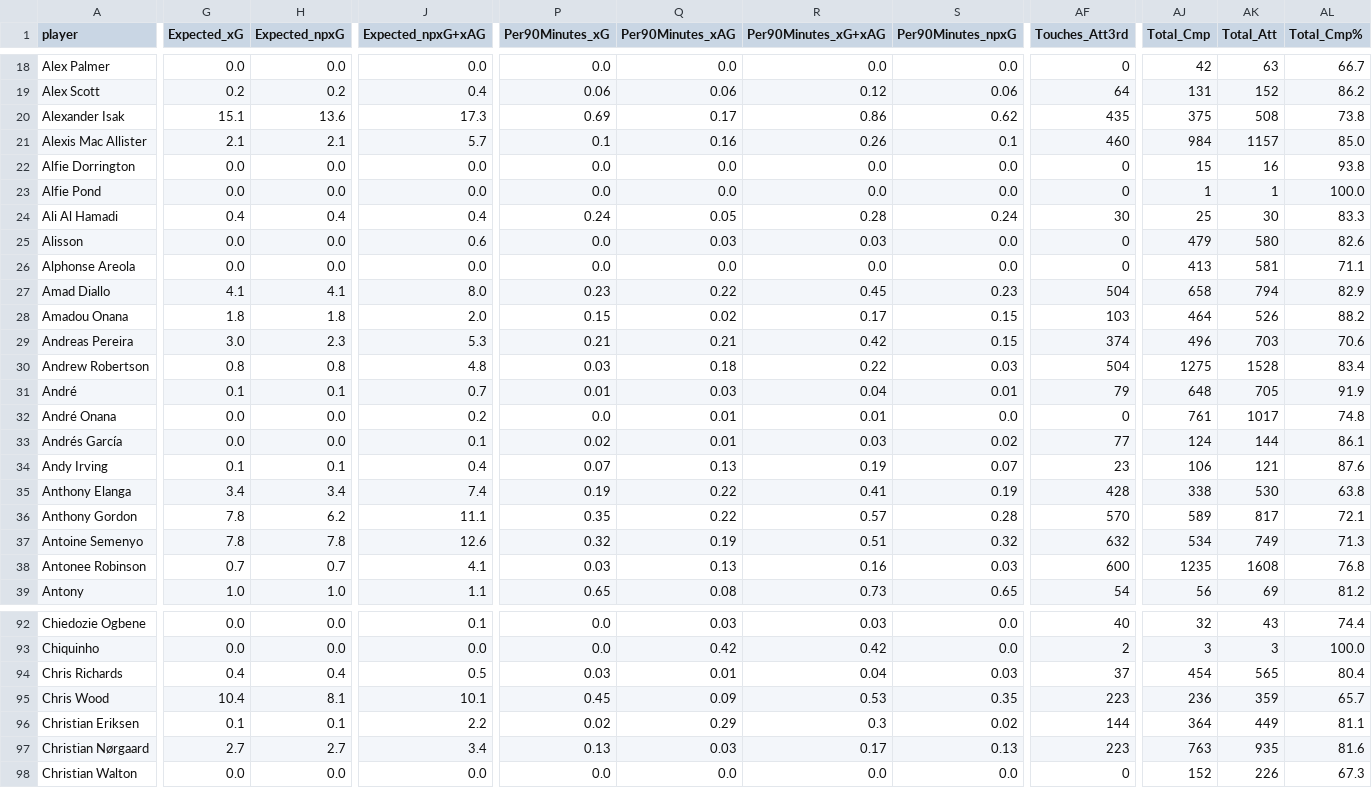
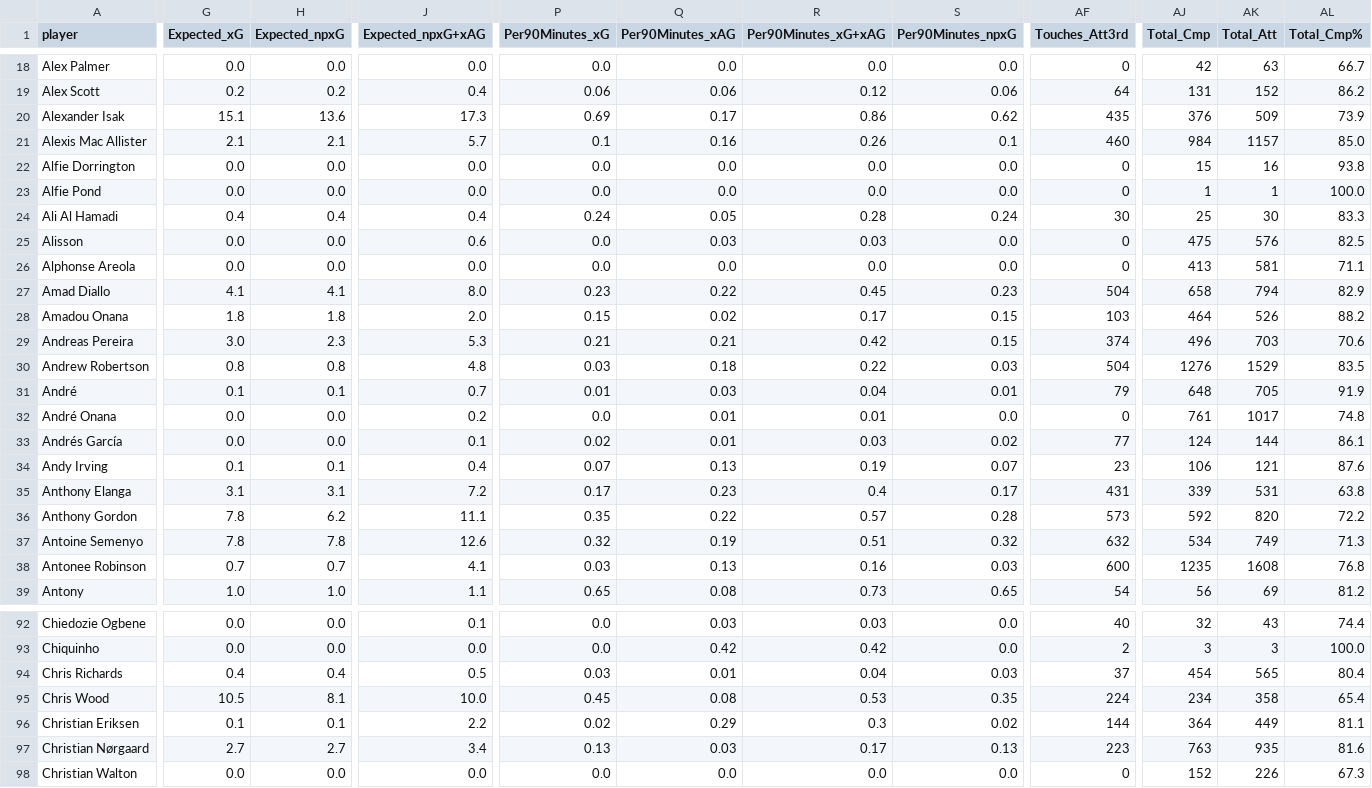
Before and after one commit to GCP-Biryani/fpl-infographics, a CSV file: fbref_players_data.csv, drawn as a sheet; only a part is shown, gaps mark what is left out; the diff covers the shown part only; the diff names each change by its address in the sheet, - before the commit and + after, or states it on an @@ line.

```diff
--- a/fbref_players_data.csv
+++ b/fbref_players_data.csv
-AJ20 (Total_Cmp): 375
+AJ20 (Total_Cmp): 376
-AK20 (Total_Att): 508
+AK20 (Total_Att): 509
-AL20 (Total_Cmp%): 73.8
+AL20 (Total_Cmp%): 73.9
-AJ25 (Total_Cmp): 479
+AJ25 (Total_Cmp): 475
-AK25 (Total_Att): 580
+AK25 (Total_Att): 576
-AL25 (Total_Cmp%): 82.6
+AL25 (Total_Cmp%): 82.5
-AJ30 (Total_Cmp): 1275
+AJ30 (Total_Cmp): 1276
-AK30 (Total_Att): 1528
+AK30 (Total_Att): 1529
-AL30 (Total_Cmp%): 83.4
+AL30 (Total_Cmp%): 83.5
-G35 (Expected_xG): 3.4
+G35 (Expected_xG): 3.1
-H35 (Expected_npxG): 3.4
+H35 (Expected_npxG): 3.1
-J35 (Expected_npxG+xAG): 7.4
+J35 (Expected_npxG+xAG): 7.2
-P35 (Per90Minutes_xG): 0.19
+P35 (Per90Minutes_xG): 0.17
-Q35 (Per90Minutes_xAG): 0.22
+Q35 (Per90Minutes_xAG): 0.23
-R35 (Per90Minutes_xG+xAG): 0.41
+R35 (Per90Minutes_xG+xAG): 0.4
-S35 (Per90Minutes_npxG): 0.19
+S35 (Per90Minutes_npxG): 0.17
-AF35 (Touches_Att3rd): 428
+AF35 (Touches_Att3rd): 431
-AJ35 (Total_Cmp): 338
+AJ35 (Total_Cmp): 339
-AK35 (Total_Att): 530
+AK35 (Total_Att): 531
-AF36 (Touches_Att3rd): 570
+AF36 (Touches_Att3rd): 573
-AJ36 (Total_Cmp): 589
+AJ36 (Total_Cmp): 592
-AK36 (Total_Att): 817
+AK36 (Total_Att): 820
-AL36 (Total_Cmp%): 72.1
+AL36 (Total_Cmp%): 72.2
-G95 (Expected_xG): 10.4
+G95 (Expected_xG): 10.5
-J95 (Expected_npxG+xAG): 10.1
+J95 (Expected_npxG+xAG): 10.0
-Q95 (Per90Minutes_xAG): 0.09
+Q95 (Per90Minutes_xAG): 0.08
-AF95 (Touches_Att3rd): 223
+AF95 (Touches_Att3rd): 224
-AJ95 (Total_Cmp): 236
+AJ95 (Total_Cmp): 234
-AK95 (Total_Att): 359
+AK95 (Total_Att): 358
-AL95 (Total_Cmp%): 65.7
+AL95 (Total_Cmp%): 65.4
```
Also changed, not shown: 164 edited cells elsewhere in this file, DEF_data.csv, FWD_data.csv, 8 other files.
